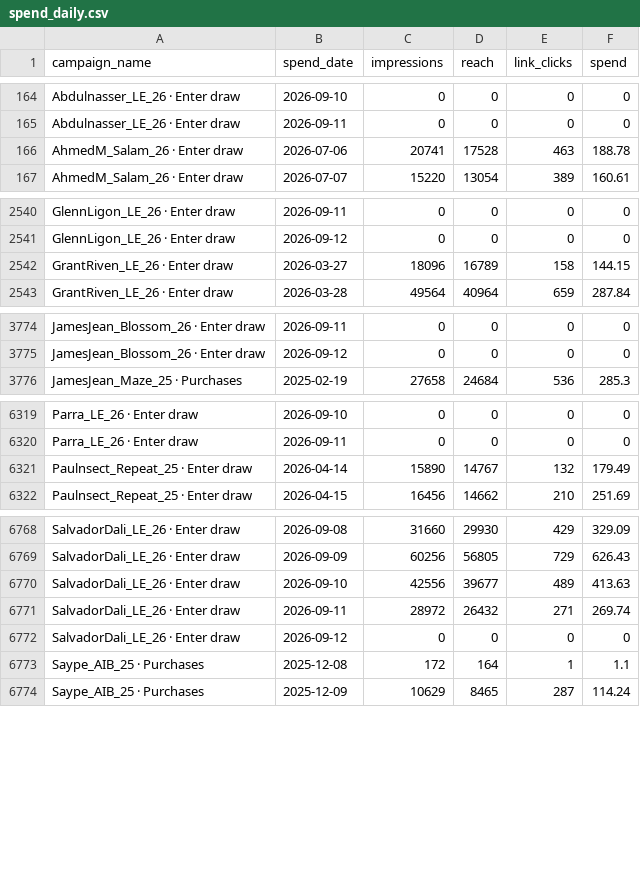
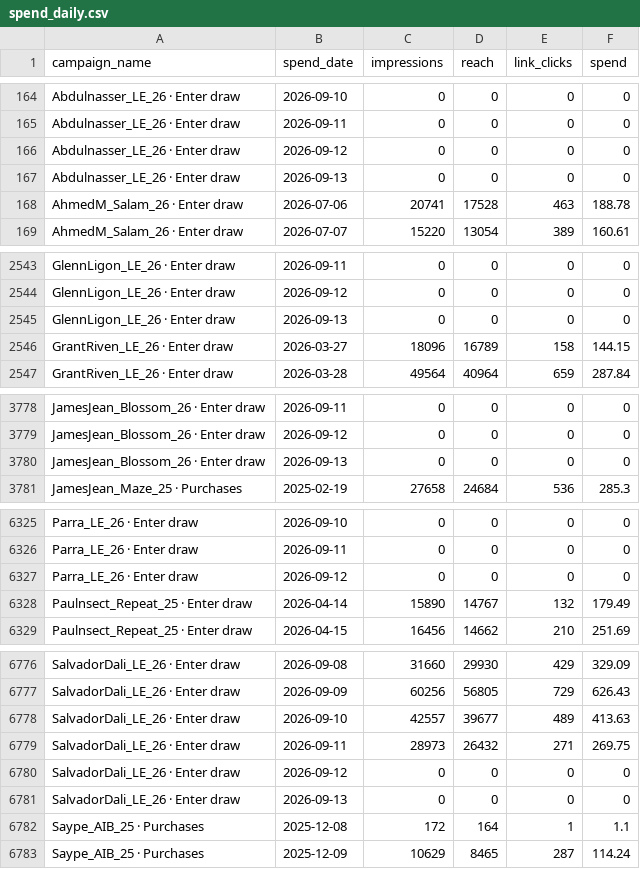
Before and after one commit to avantartemarketing/BI, a CSV file: data/spend_daily.csv, drawn as a sheet; only a part is shown, gaps mark what is left out; the diff covers the shown part only.

```diff
--- a/data/spend_daily.csv
+++ b/data/spend_daily.csv
@@ -165,2 +165,4 @@ Abdulnasser_LE_26 · Enter draw,2026-09-10,0,0,0,0
 Abdulnasser_LE_26 · Enter draw,2026-09-11,0,0,0,0
+Abdulnasser_LE_26 · Enter draw,2026-09-12,0,0,0,0
+Abdulnasser_LE_26 · Enter draw,2026-09-13,0,0,0,0
 AhmedM_Salam_26 · Enter draw,2026-07-06,20741,17528,463,188.78
@@ -2541,2 +2544,3 @@ GlennLigon_LE_26 · Enter draw,2026-09-11,0,0,0,0
 GlennLigon_LE_26 · Enter draw,2026-09-12,0,0,0,0
+GlennLigon_LE_26 · Enter draw,2026-09-13,0,0,0,0
 GrantRiven_LE_26 · Enter draw,2026-03-27,18096,16789,158,144.15
@@ -3775,2 +3779,3 @@ JamesJean_Blossom_26 · Enter draw,2026-09-11,0,0,0,0
 JamesJean_Blossom_26 · Enter draw,2026-09-12,0,0,0,0
+JamesJean_Blossom_26 · Enter draw,2026-09-13,0,0,0,0
 JamesJean_Maze_25 · Purchases,2025-02-19,27658,24684,536,285.3
@@ -6320,2 +6326,3 @@ Parra_LE_26 · Enter draw,2026-09-10,0,0,0,0
 Parra_LE_26 · Enter draw,2026-09-11,0,0,0,0
+Parra_LE_26 · Enter draw,2026-09-12,0,0,0,0
 Paulnsect_Repeat_25 · Enter draw,2026-04-14,15890,14767,132,179.49
@@ -6769,5 +6777,6 @@ SalvadorDali_LE_26 · Enter draw,2026-09-08,31660,29930,429,329.09
 SalvadorDali_LE_26 · Enter draw,2026-09-09,60256,56805,729,626.43
-SalvadorDali_LE_26 · Enter draw,2026-09-10,42556,39677,489,413.63
-SalvadorDali_LE_26 · Enter draw,2026-09-11,28972,26432,271,269.74
+SalvadorDali_LE_26 · Enter draw,2026-09-10,42557,39677,489,413.63
+SalvadorDali_LE_26 · Enter draw,2026-09-11,28973,26432,271,269.75
 SalvadorDali_LE_26 · Enter draw,2026-09-12,0,0,0,0
+SalvadorDali_LE_26 · Enter draw,2026-09-13,0,0,0,0
 Saype_AIB_25 · Purchases,2025-12-08,172,164,1,1.1
```
Also changed, not shown: 3 added rows, 6 moved rows and 28 edited cells elsewhere in this file, 1 other file.
